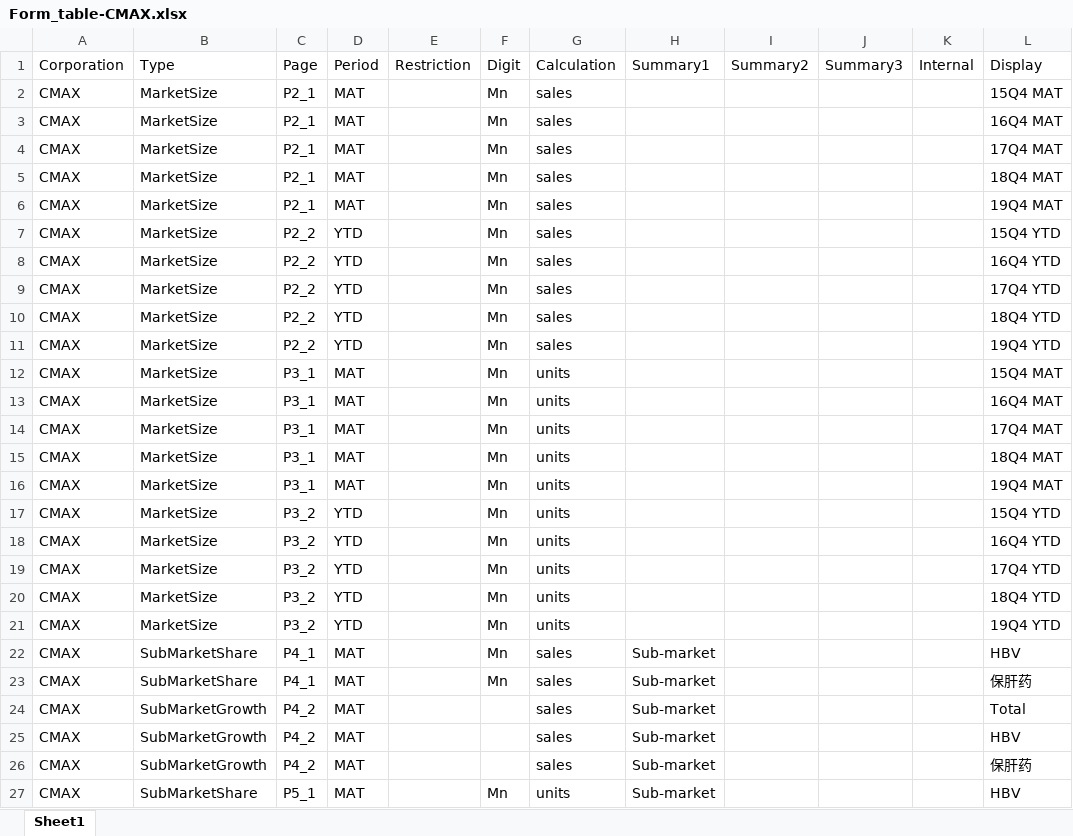
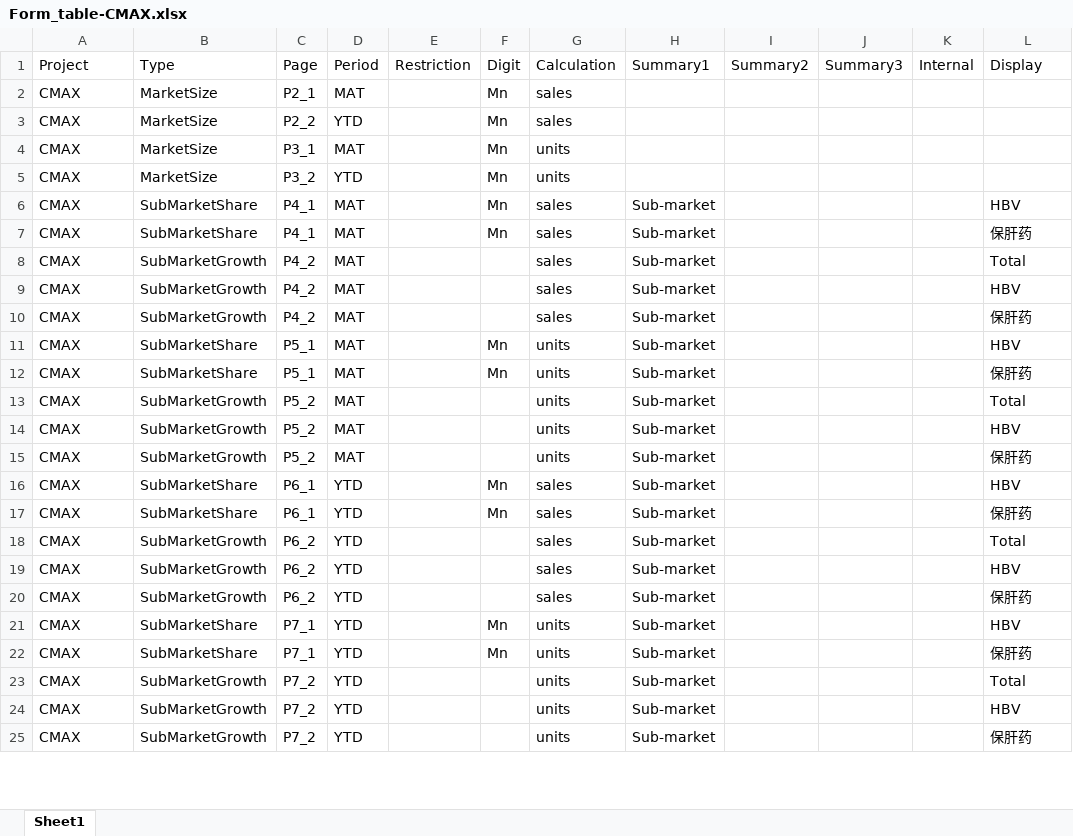
Before and after one commit to Zaphiroth/MAX_PPT_Automation, an Excel workbook: 03_Outputs/Form_table-CMAX.xlsx, sheet Sheet1, drawn as a sheet; only a part is shown; the shorter side is filled out with more unchanged rows; values as stored, in another font and other column widths than the file's, no borders; removed rows and columns are numbered as before the commit, all else as after; the diff names each change by its address in the sheet, - before the commit and + after, or states it on an @@ line.

```diff
--- a/03_Outputs/Form_table-CMAX.xlsx (sheet Sheet1)
+++ b/03_Outputs/Form_table-CMAX.xlsx (sheet Sheet1)
-A1: Corporation
+A1: Project
-L2: 15Q4 MAT
+L2: (empty)
-row 3: CMAX | MarketSize | P2_1 | MAT |  | Mn | sales |  |  |  |  | 16Q4 MAT
-row 4: CMAX | MarketSize | P2_1 | MAT |  | Mn | sales |  |  |  |  | 17Q4 MAT
-row 5: CMAX | MarketSize | P2_1 | MAT |  | Mn | sales |  |  |  |  | 18Q4 MAT
-row 6: CMAX | MarketSize | P2_1 | MAT |  | Mn | sales |  |  |  |  | 19Q4 MAT
-L3: 15Q4 YTD
+L3: (empty)
-row 8: CMAX | MarketSize | P2_2 | YTD |  | Mn | sales |  |  |  |  | 16Q4 YTD
-row 9: CMAX | MarketSize | P2_2 | YTD |  | Mn | sales |  |  |  |  | 17Q4 YTD
-row 10: CMAX | MarketSize | P2_2 | YTD |  | Mn | sales |  |  |  |  | 18Q4 YTD
-row 11: CMAX | MarketSize | P2_2 | YTD |  | Mn | sales |  |  |  |  | 19Q4 YTD
-L4: 15Q4 MAT
+L4: (empty)
-row 13: CMAX | MarketSize | P3_1 | MAT |  | Mn | units |  |  |  |  | 16Q4 MAT
-row 14: CMAX | MarketSize | P3_1 | MAT |  | Mn | units |  |  |  |  | 17Q4 MAT
-row 15: CMAX | MarketSize | P3_1 | MAT |  | Mn | units |  |  |  |  | 18Q4 MAT
-row 16: CMAX | MarketSize | P3_1 | MAT |  | Mn | units |  |  |  |  | 19Q4 MAT
-L5: 15Q4 YTD
+L5: (empty)
-row 18: CMAX | MarketSize | P3_2 | YTD |  | Mn | units |  |  |  |  | 16Q4 YTD
-row 19: CMAX | MarketSize | P3_2 | YTD |  | Mn | units |  |  |  |  | 17Q4 YTD
-row 20: CMAX | MarketSize | P3_2 | YTD |  | Mn | units |  |  |  |  | 18Q4 YTD
-row 21: CMAX | MarketSize | P3_2 | YTD |  | Mn | units |  |  |  |  | 19Q4 YTD
```
Also changed, not shown: 20 other files.
